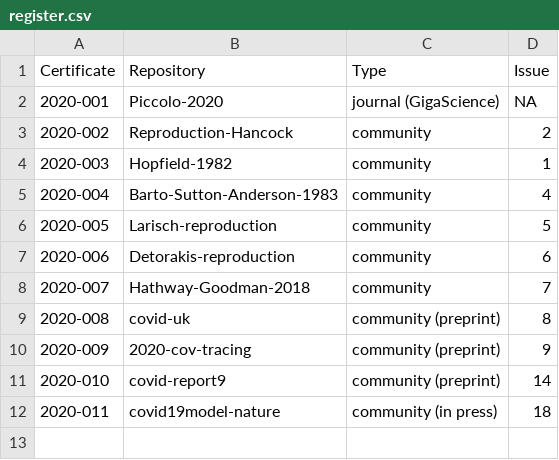
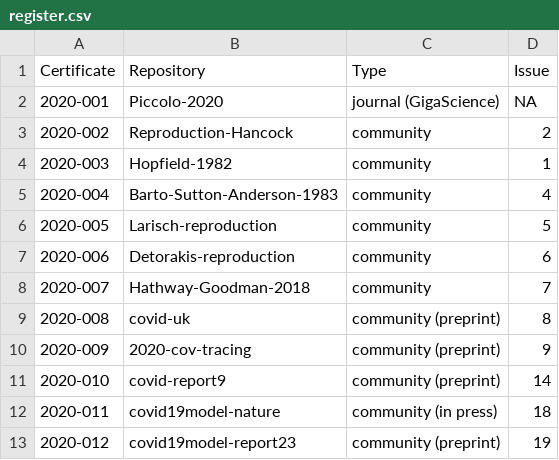
Before and after one commit to codecheckers/register, a CSV file: register.csv, drawn as a sheet; the diff names each change by its address in the sheet, - before the commit and + after, or states it on an @@ line.

Commit message:
Add report23

```diff
--- a/register.csv
+++ b/register.csv
+row 13: 2020-012 | covid19model-report23 | community (preprint) | 19
```
